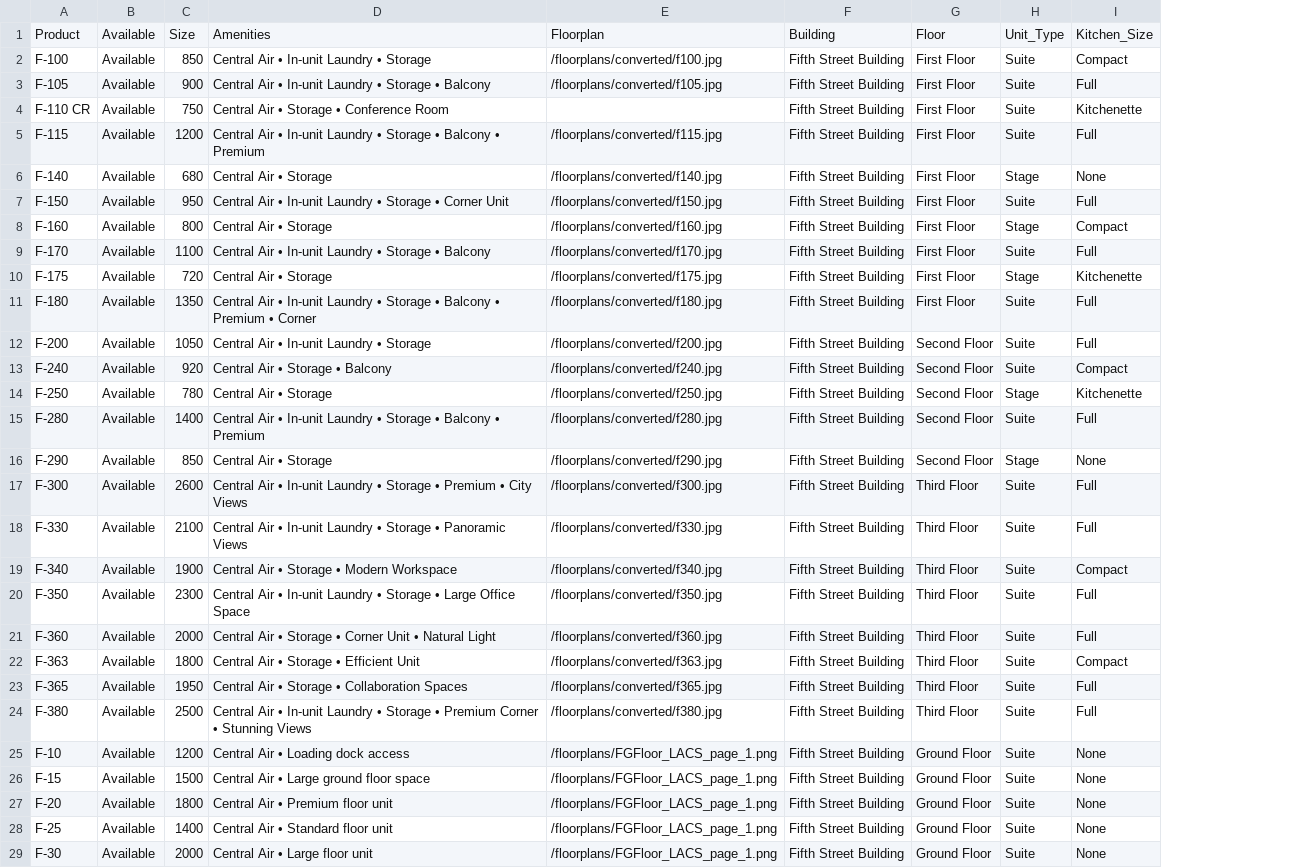
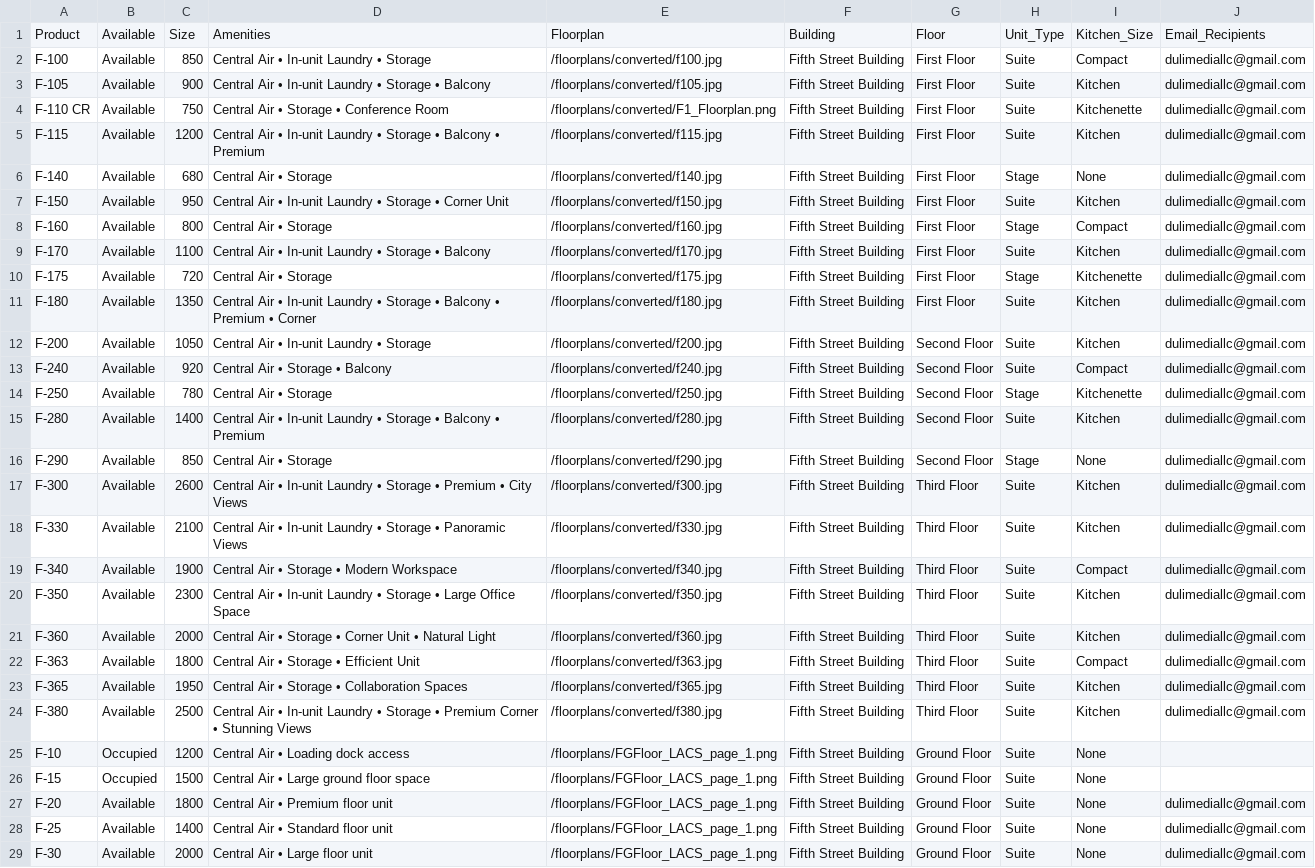
Before and after one commit to dulimedia/LACSWORLD, a CSV file: public/unit-data-updated.csv, drawn as a sheet; only a part is shown; the diff covers the shown part only; the diff names each change by its address in the sheet, - before the commit and + after, or states it on an @@ line.

```diff
--- a/public/unit-data-updated.csv
+++ b/public/unit-data-updated.csv
+column J, rows 1-29: Email_Recipients | dulimediallc@gmail.com | dulimediallc@gmail.com | dulimediallc@gmail.com | dulimediallc@gmail.com | dulimediallc@gmail.com | dulimediallc@gmail.com | dulimediallc@gmail.com | dulimediallc@gmail.com | dulimediallc@gmail.com | dulimediallc@gmail.com | dulimediallc@gmail.com | dulimediallc@gmail.com | dulimediallc@gmail.com | dulimediallc@gmail.com | dulimediallc@gmail.com | dulimediallc@gmail.com | dulimediallc@gmail.com | dulimediallc@gmail.com | dulimediallc@gmail.com | dulimediallc@gmail.com | dulimediallc@gmail.com | dulimediallc@gmail.com | dulimediallc@gmail.com |  |  | dulimediallc@gmail.com | dulimediallc@gmail.com | dulimediallc@gmail.com
-I3: Full
+I3: Kitchen
-E4: (empty)
+E4: /floorplans/converted/F1_Floorplan.png
-I5: Full
+I5: Kitchen
-I7: Full
+I7: Kitchen
-I9: Full
+I9: Kitchen
-I11:I12: Full
+I11:I12: Kitchen
-I15: Full
+I15: Kitchen
-I17:I18: Full
+I17:I18: Kitchen
-I20:I21: Full
+I20:I21: Kitchen
-I23:I24: Full
+I23:I24: Kitchen
-B25:B26: Available
+B25:B26: Occupied
```
Also changed, not shown: 3 added rows, 2 removed rows and 41 edited cells elsewhere in this file, 5 other files.
